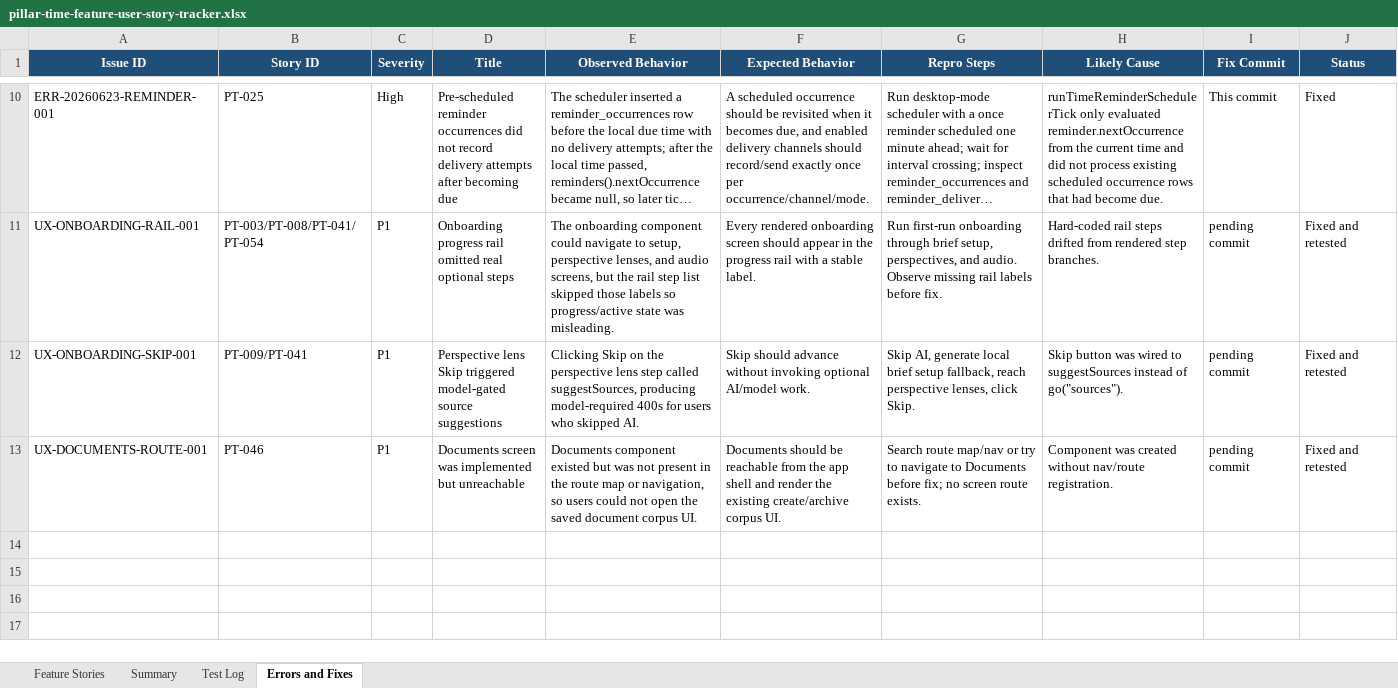
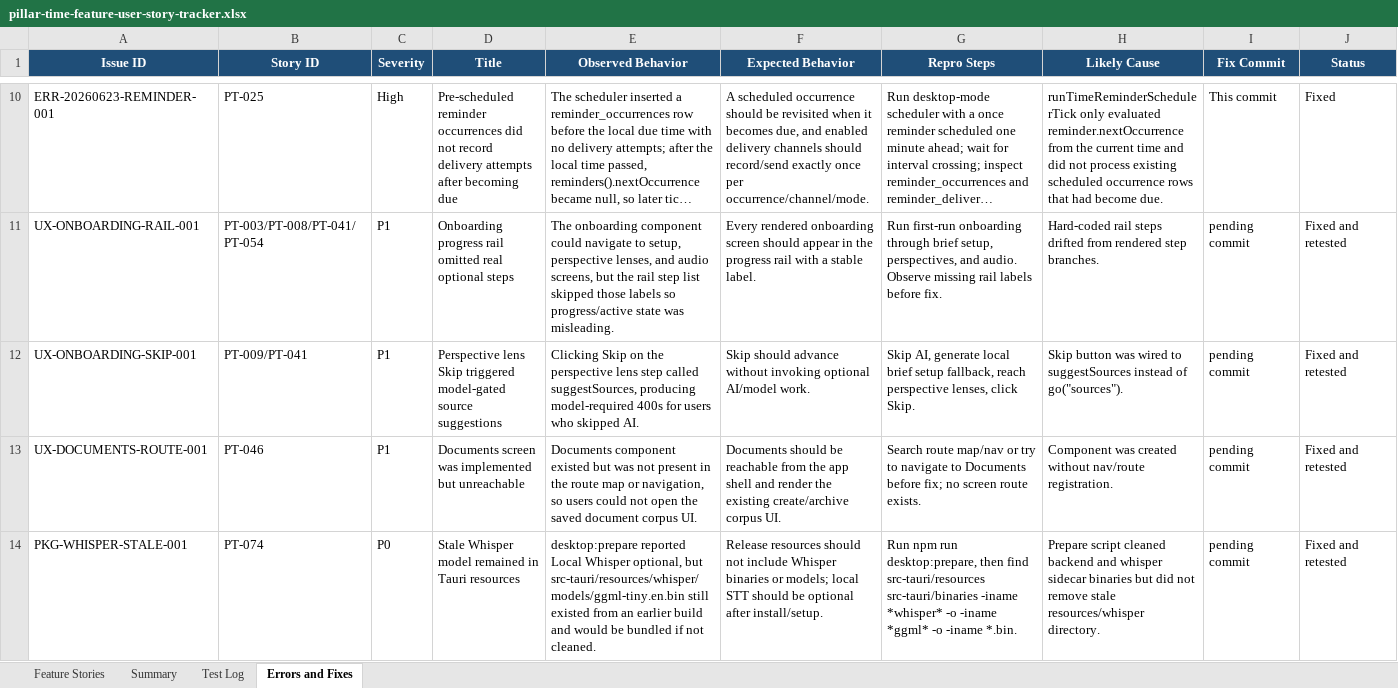
Before and after one commit to Transformation-Agency/pillar-time, an Excel workbook: docs/pillar-time-feature-user-story-tracker.xlsx, sheet Errors and Fixes, drawn as a sheet; only a part is shown, gaps mark what is left out; long unchanged cells end in …; values as stored, in another font and other column widths than the file's, no borders; rows hold the shown columns only; the diff names each change by its address in the sheet, - before the commit and + after, or states it on an @@ line.

Commit message:
Remove stale bundled Whisper resources

```diff
--- a/docs/pillar-time-feature-user-story-tracker.xlsx (sheet Errors and Fixes)
+++ b/docs/pillar-time-feature-user-story-tracker.xlsx (sheet Errors and Fixes)
+row 14: PKG-WHISPER-STALE-001 | PT-074 | P0 | Stale Whisper model remained in Tauri resources | desktop:prepare reported Local Whisper optional, but src-tauri/resources/whisper/models/ggml-tiny.en.bin still existed from an earlier build and would be bundled if not cleaned. | Release resources should not include Whisper binaries or models; local STT should be optional after install/setup. | Run npm run desktop:prepare, then find src-tauri/resources src-tauri/binaries -iname *whisper* -o -iname *ggml* -o -iname *.bin. | Prepare script cleaned backend and whisper sidecar binaries but did not remove stale resources/whisper directory. | pending commit | Fixed and retested
```
Also changed, not shown: sheet Feature Stories, sheet Test Log, sheet Summary, 1 other file.
